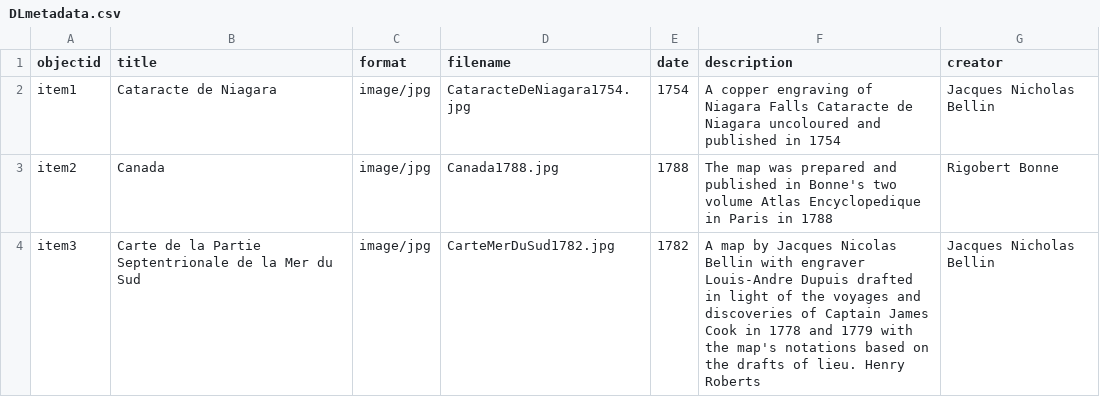
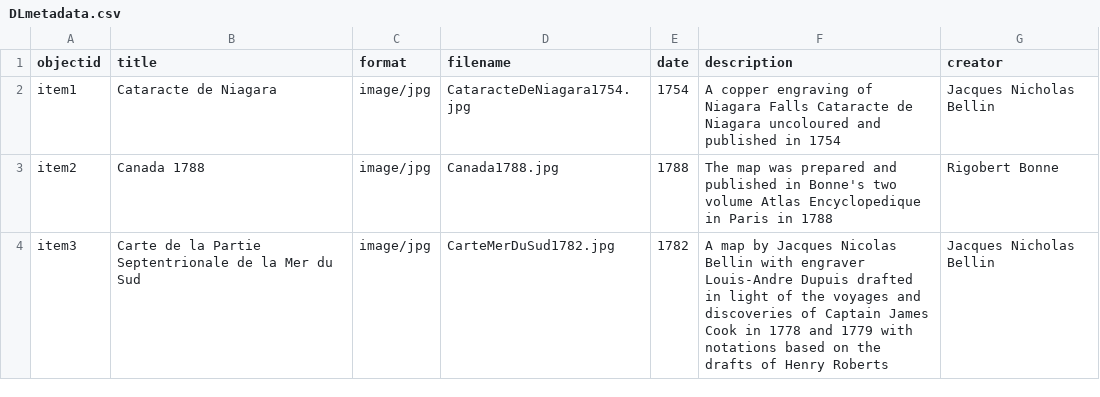
Before and after one commit to chantalcameron/Daniel-Livermore-Map-and-Print-Collection, a CSV file: _data/DLmetadata.csv, drawn as a sheet.

Commit message:
Update DLmetadata.csv

```diff
--- a/_data/DLmetadata.csv
+++ b/_data/DLmetadata.csv
@@ -2,3 +2,3 @@ objectid,title,format,filename,date,description,creator
 item1,Cataracte de Niagara,image/jpg,CataracteDeNiagara1754.jpg,1754,A copper engraving of Niagara Falls Cataracte de Niagara uncoloured and published in 1754,Jacques Nicholas Bellin
-item2,Canada,image/jpg,Canada1788.jpg,1788,The map was prepared and published in Bonne's two volume Atlas Encyclopedique in Paris in 1788,Rigobert Bonne
-item3,Carte de la Partie Septentrionale de la Mer du Sud,image/jpg,CarteMerDuSud1782.jpg,1782,A map by Jacques Nicolas Bellin with engraver Louis-Andre Dupuis drafted in light of the voyages and discoveries of Captain James Cook in 1778 and 1779 with the map's notations based on the drafts of lieu. Henry Roberts,Jacques Nicholas Bellin
+item2,Canada 1788,image/jpg,Canada1788.jpg,1788,The map was prepared and published in Bonne's two volume Atlas Encyclopedique in Paris in 1788,Rigobert Bonne
+item3,Carte de la Partie Septentrionale de la Mer du Sud,image/jpg,CarteMerDuSud1782.jpg,1782,A map by Jacques Nicolas Bellin with engraver Louis-Andre Dupuis drafted in light of the voyages and discoveries of Captain James Cook in 1778 and 1779 with notations based on the drafts of Henry Roberts,Jacques Nicholas Bellin
```
